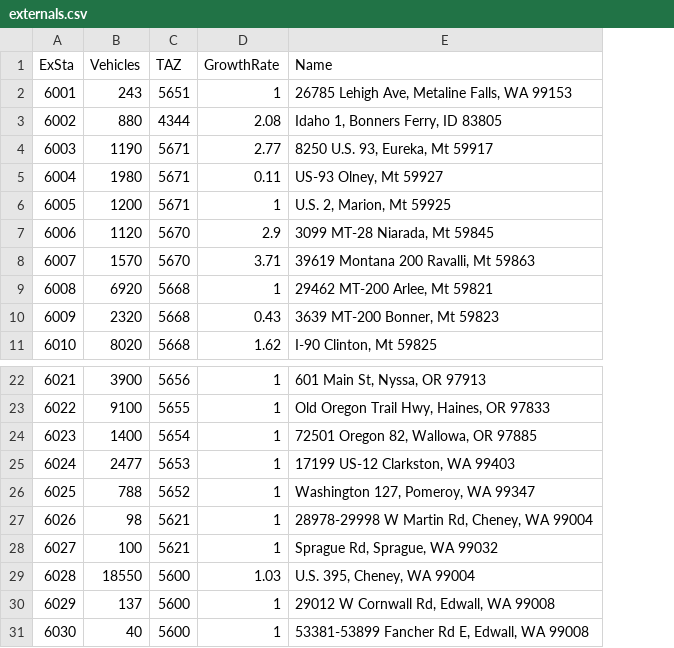
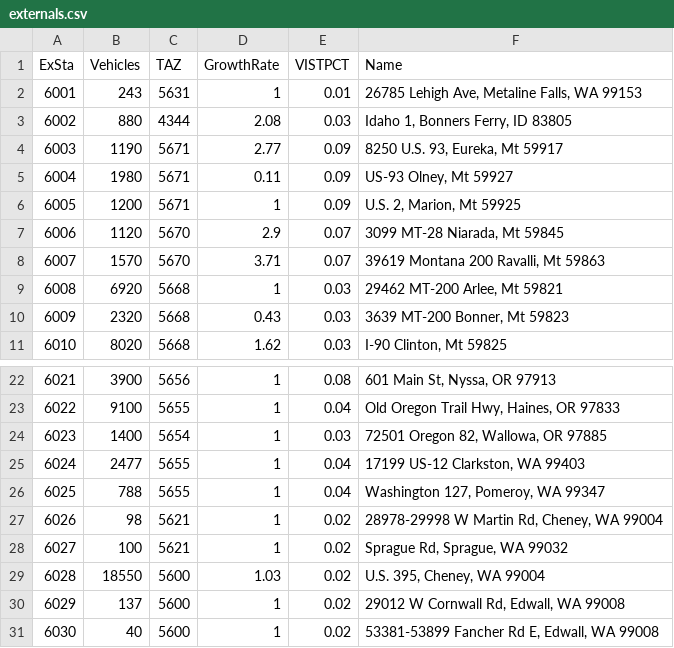
Before and after one commit to RSGInc/IdahoSTDM, a CSV file: ITDSTDM/inputs/externals.csv, drawn as a sheet; only a part is shown, gaps mark what is left out; the diff names each change by its address in the sheet, - before the commit and + after, or states it on an @@ line.

Commit message:
Reverted the externals.csv input file and updated the external.s script

```diff
--- a/ITDSTDM/inputs/externals.csv
+++ b/ITDSTDM/inputs/externals.csv
+column E (VISTPCT), rows 2-11: 0.01 | 0.03 | 0.09 | 0.09 | 0.09 | 0.07 | 0.07 | 0.03 | 0.03 | 0.03; rows 22-31: 0.08 | 0.04 | 0.03 | 0.04 | 0.04 | 0.02 | 0.02 | 0.02 | 0.02 | 0.02
-C2 (TAZ): 5651
+C2 (TAZ): 5631
-C25 (TAZ): 5653
+C25 (TAZ): 5655
-C26 (TAZ): 5652
+C26 (TAZ): 5655
```
Also changed, not shown: 1 other file.
